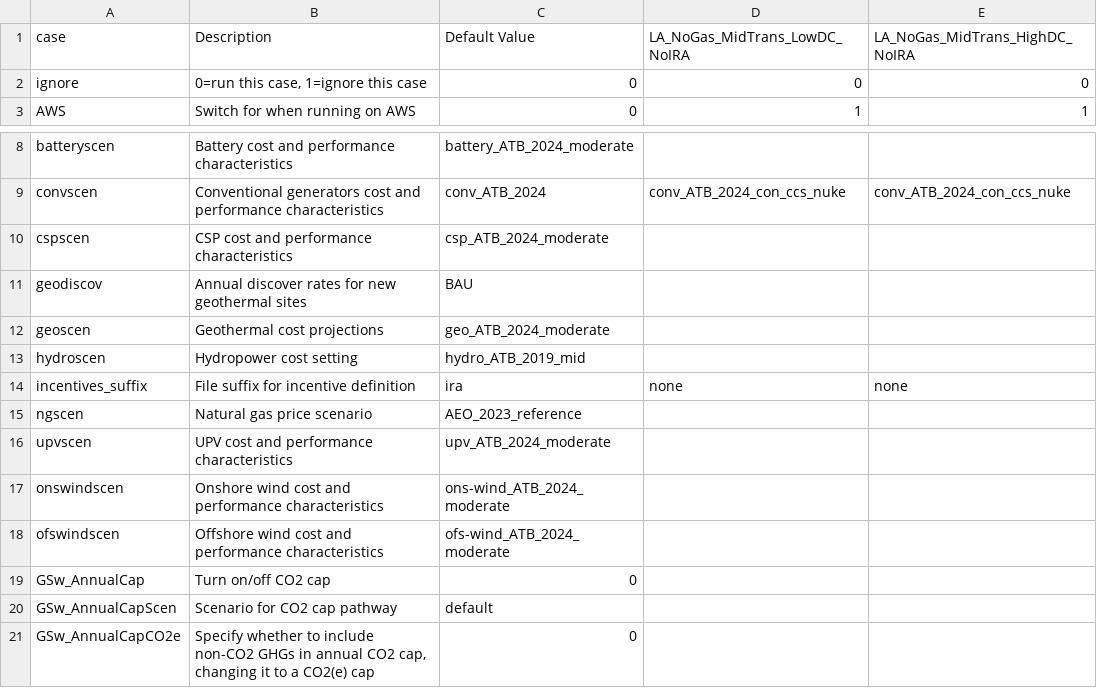
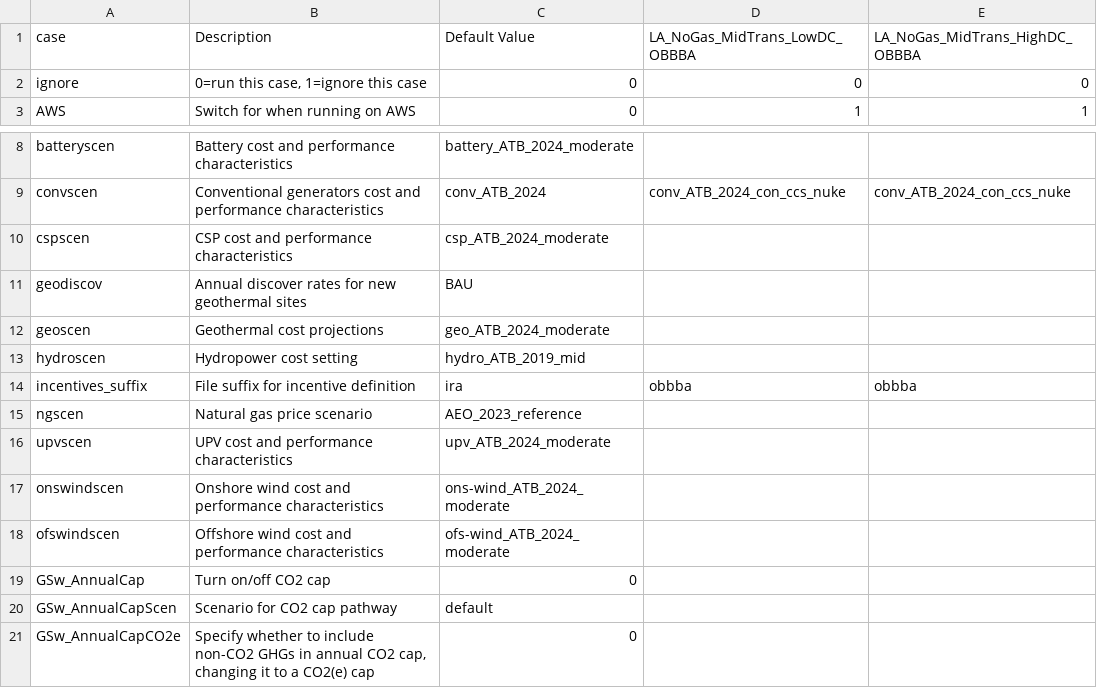
Before and after one commit to ucsusa/ReEDS-2.0, a CSV file: cases_ucs.csv, drawn as a sheet; only a part is shown, gaps mark what is left out.

Commit message:
adds obbba, updates cases, and updates osw req

```diff
--- a/cases_ucs.csv
+++ b/cases_ucs.csv
@@ -1,2 +1,2 @@
-case,Description,Default Value,LA_NoGas_MidTrans_LowDC_NoIRA,LA_NoGas_MidTrans_HighDC_NoIRA
+case,Description,Default Value,LA_NoGas_MidTrans_LowDC_OBBBA,LA_NoGas_MidTrans_HighDC_OBBBA
 ignore,"0=run this case, 1=ignore this case",0,0,0
@@ -13,3 +13,3 @@ geoscen,Geothermal cost projections,geo_ATB_2024_moderate,,
 hydroscen,Hydropower cost setting,hydro_ATB_2019_mid,,
-incentives_suffix,File suffix for incentive definition,ira,none,none
+incentives_suffix,File suffix for incentive definition,ira,obbba,obbba
 ngscen,Natural gas price scenario,AEO_2023_reference,,
```
Also changed, not shown: 2 other files.
